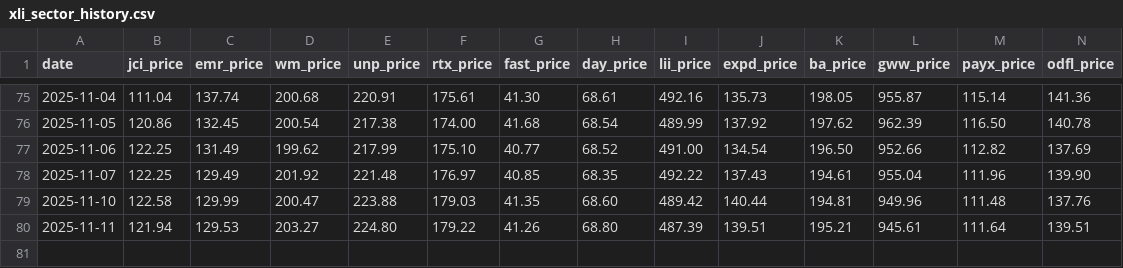
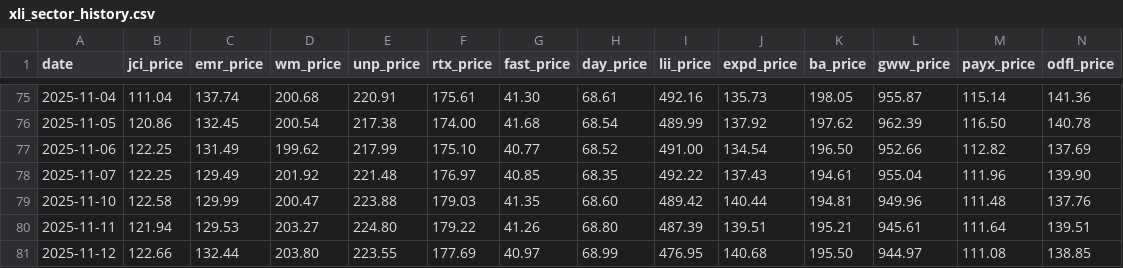
Before and after one commit to nathancoliver/stock-data-pipeline, a CSV file: data/xli_sector_history.csv, drawn as a sheet; only a part is shown, gaps mark what is left out; rows hold the shown columns only; the diff names each change by its address in the sheet, - before the commit and + after, or states it on an @@ line.

```diff
--- a/data/xli_sector_history.csv
+++ b/data/xli_sector_history.csv
+row 81: 2025-11-12 | 122.66 | 132.44 | 203.80 | 223.55 | 177.69 | 40.97 | 68.99 | 476.95 | 140.68 | 195.50 | 944.97 | 111.08 | 138.85
```
Also changed, not shown: data/xli_shares.csv, data/xlk_sector_history.csv, 25 other files.
